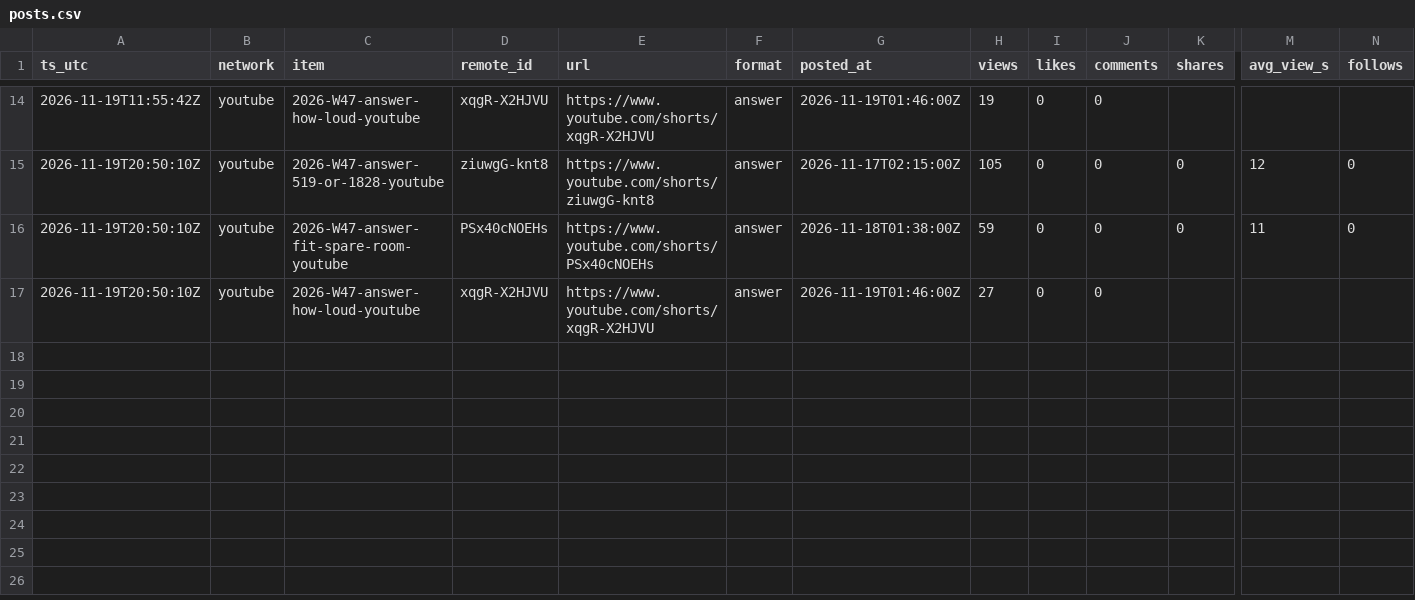
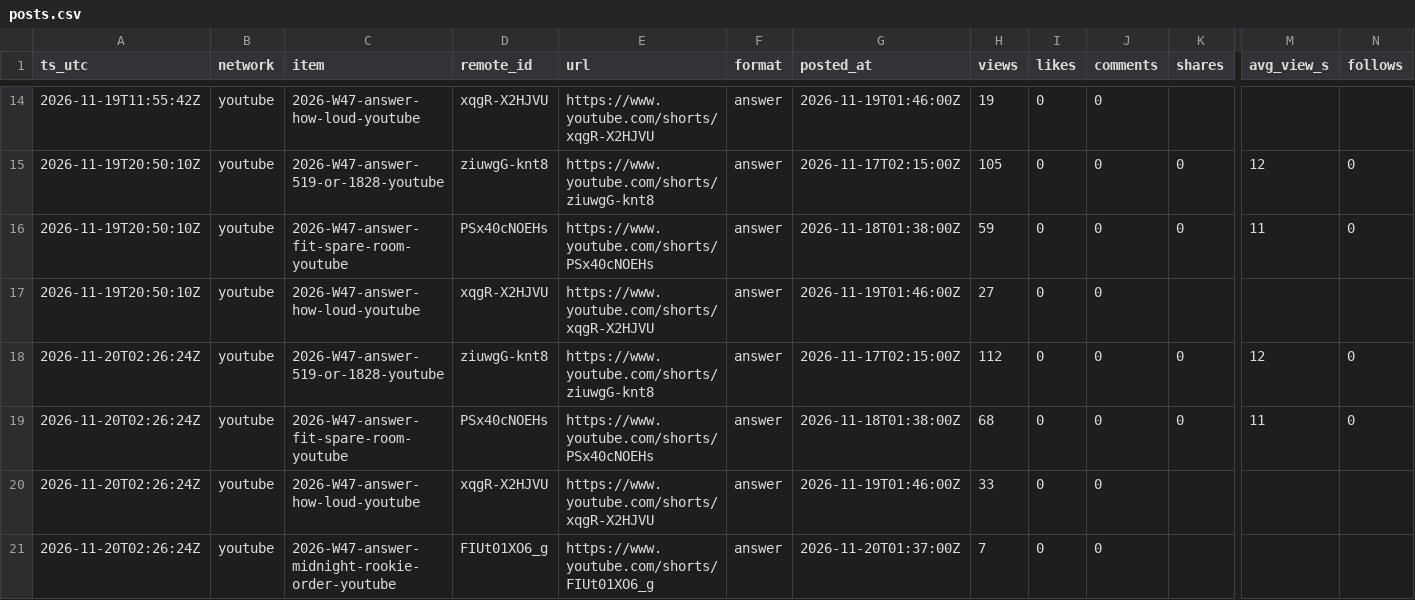
Before and after one commit to everfields/roomracer-social, a CSV file: metrics/posts.csv, drawn as a sheet; only a part is shown, gaps mark what is left out; rows hold the shown columns only; the diff names each change by its address in the sheet, - before the commit and + after, or states it on an @@ line.

```diff
--- a/metrics/posts.csv
+++ b/metrics/posts.csv
+row 18: 2026-11-20T02:26:24Z | youtube | 2026-W47-answer-519-or-1828-youtube | ziuwgG-knt8 | https://www.youtube.com/shorts/ziuwgG-knt8 | answer | 2026-11-17T02:15:00Z | 112 | 0 | 0 | 0 | 12 | 0
+row 19: 2026-11-20T02:26:24Z | youtube | 2026-W47-answer-fit-spare-room-youtube | PSx40cNOEHs | https://www.youtube.com/shorts/PSx40cNOEHs | answer | 2026-11-18T01:38:00Z | 68 | 0 | 0 | 0 | 11 | 0
+row 20: 2026-11-20T02:26:24Z | youtube | 2026-W47-answer-how-loud-youtube | xqgR-X2HJVU | https://www.youtube.com/shorts/xqgR-X2HJVU | answer | 2026-11-19T01:46:00Z | 33 | 0 | 0
+row 21: 2026-11-20T02:26:24Z | youtube | 2026-W47-answer-midnight-rookie-order-youtube | FIUt01XO6_g | https://www.youtube.com/shorts/FIUt01XO6_g | answer | 2026-11-20T01:37:00Z | 7 | 0 | 0
```
Also changed, not shown: metrics/accounts.csv, 2 other files.
